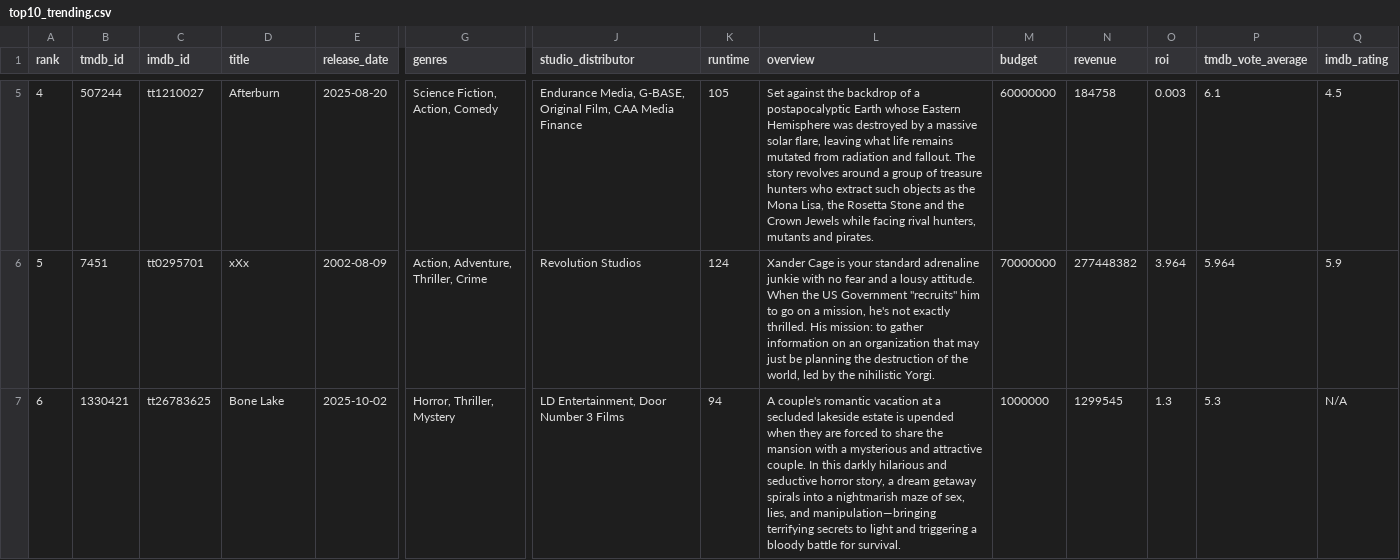
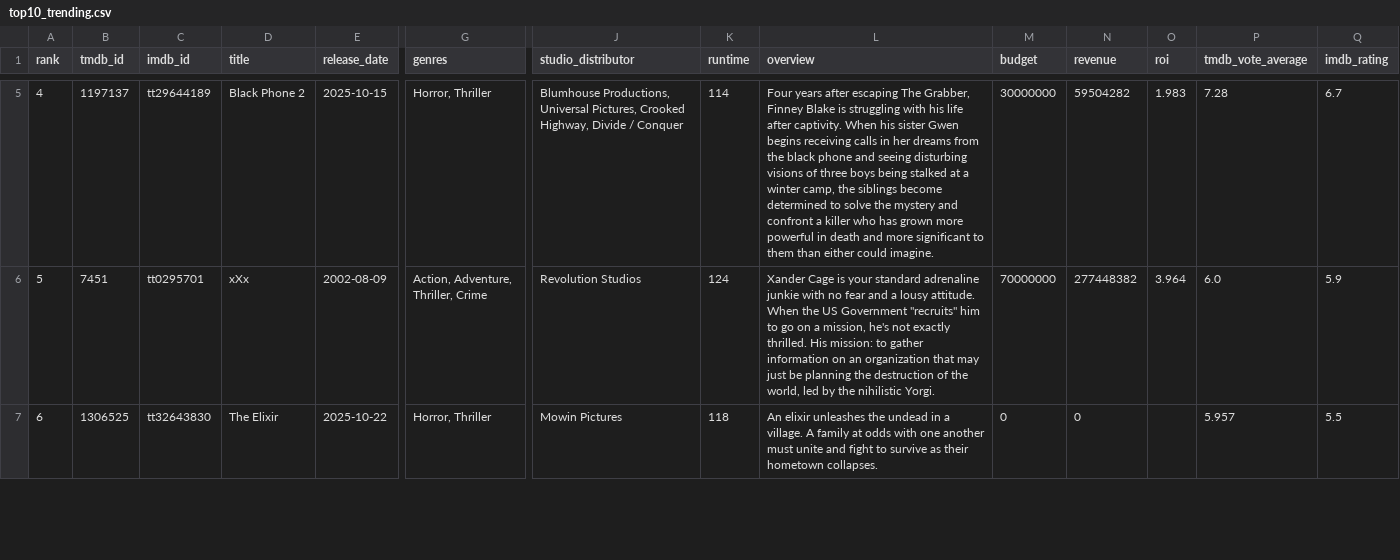
Before and after one commit to minhHuy-Truong/Movie, a CSV file: top10_trending.csv, drawn as a sheet; only a part is shown, gaps mark what is left out; the diff covers the shown part only; the diff names each change by its address in the sheet, - before the commit and + after, or states it on an @@ line.

```diff
--- a/top10_trending.csv
+++ b/top10_trending.csv
-B5 (tmdb_id): 507244
+B5 (tmdb_id): 1197137
-C5 (imdb_id): tt1210027
+C5 (imdb_id): tt29644189
-D5 (title): Afterburn
+D5 (title): Black Phone 2
-E5 (release_date): 2025-08-20
+E5 (release_date): 2025-10-15
-G5 (genres): Science Fiction, Action, Comedy
+G5 (genres): Horror, Thriller
-J5 (studio_distributor): Endurance Media, G-BASE, Original Film, CAA Media Finance
+J5 (studio_distributor): Blumhouse Productions, Universal Pictures, Crooked Highway, Divide / Conquer
-K5 (runtime): 105
+K5 (runtime): 114
-L5 (overview): Set against the backdrop of a postapocalyptic Earth whose Eastern Hemisphere was destroyed by a massive solar flare, leaving what life remains mutated from radiation and fallout. The story revolves around a group of treasure hunters who extract such objects as the Mona Lisa, the Rosetta Stone and the Crown Jewels while facing rival hunters, mutants and pirates.
+L5 (overview): Four years after escaping The Grabber, Finney Blake is struggling with his life after captivity. When his sister Gwen begins receiving calls in her dreams from the black phone and seeing disturbing visions of three boys being stalked at a winter camp, the siblings become determined to solve the mystery and confront a killer who has grown more powerful in death and more significant to them than either could imagine.
-M5 (budget): 60000000
+M5 (budget): 30000000
-N5 (revenue): 184758
+N5 (revenue): 59504282
-O5 (roi): 0.003
+O5 (roi): 1.983
-P5 (tmdb_vote_average): 6.1
+P5 (tmdb_vote_average): 7.28
-Q5 (imdb_rating): 4.5
+Q5 (imdb_rating): 6.7
-P6 (tmdb_vote_average): 5.964
+P6 (tmdb_vote_average): 6.0
-B7 (tmdb_id): 1330421
+B7 (tmdb_id): 1306525
-C7 (imdb_id): tt26783625
+C7 (imdb_id): tt32643830
-D7 (title): Bone Lake
+D7 (title): The Elixir
-E7 (release_date): 2025-10-02
+E7 (release_date): 2025-10-22
-G7 (genres): Horror, Thriller, Mystery
+G7 (genres): Horror, Thriller
-J7 (studio_distributor): LD Entertainment, Door Number 3 Films
+J7 (studio_distributor): Mowin Pictures
-K7 (runtime): 94
+K7 (runtime): 118
-L7 (overview): A couple's romantic vacation at a secluded lakeside estate is upended when they are forced to share the mansion with a mysterious and attractive couple. In this darkly hilarious and seductive horror story, a dream getaway spirals into a nightmarish maze of sex, lies, and manipulation—bringing terrifying secrets to light and triggering a bloody battle for survival.
+L7 (overview): An elixir unleashes the undead in a village. A family at odds with one another must unite and fight to survive as their hometown collapses.
-M7 (budget): 1000000
+M7 (budget): 0
-N7 (revenue): 1299545
+N7 (revenue): 0
-O7 (roi): 1.3
+O7 (roi): (empty)
-P7 (tmdb_vote_average): 5.3
+P7 (tmdb_vote_average): 5.957
-Q7 (imdb_rating): N/A
+Q7 (imdb_rating): 5.5
```
Also changed, not shown: 108 edited cells elsewhere in this file, 1 other file.
